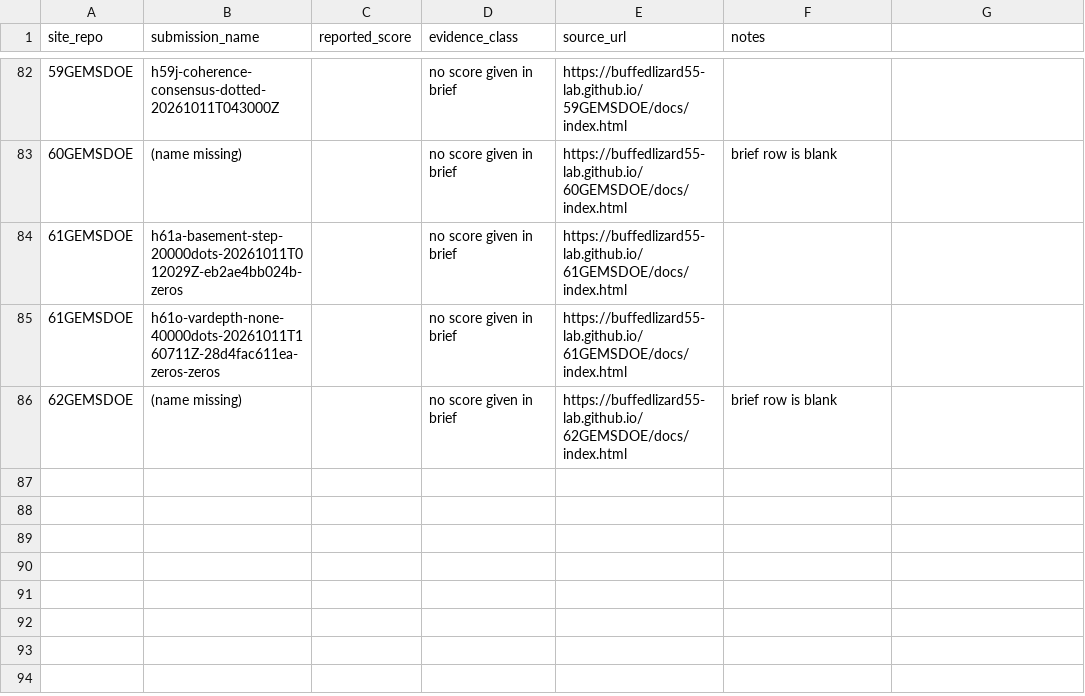
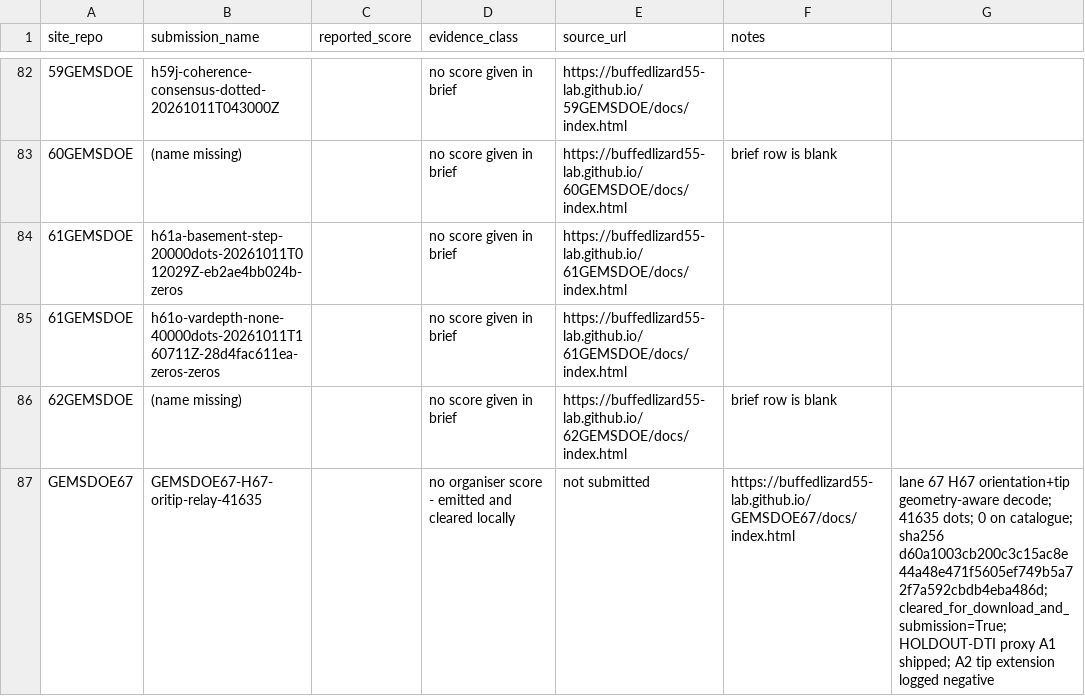
Before and after one commit to buffedlizard55-lab/GEMSDOE67, a CSV file: registry/ledger.csv, drawn as a sheet; only a part is shown, gaps mark what is left out; the diff names each change by its address in the sheet, - before the commit and + after, or states it on an @@ line.

Commit message:
lane 67: final cleared candidate - 41,635 dots, catalogue-excluded, 5.2 px spacing
Second emission with two knobs justified by the registry meta-analysis (20 owner-reported
scores, measured in this checkout):
  --exclude-catalogue-px 3   no dot within 3 px of a visible catalogue pixel (frac_within_3px
                             rho=-0.724 with the reported score; the live exam scores faults
                             ABSENT from the visible catalogue, so those dots are pure FP mass)
  --min-sep 5.2              53,352 -> 41,635 dots, inside the 37k-45k band the family's best
                             occupy (dots rho=-0.845)
Instrument reading for these bytes (PROJECTION, NOT A SCORE): at_or_better than the family best
on dti_vs_catalogue (0.0), frac_within_3px (0.0), median_dist_px (22.8 vs 19.65) and
mean_K_under_dots (125.72 vs 100.99, rho=+0.983); worse on dots (41,635 vs 37,654) and coverage.
mean_K and median distance lie OUTSIDE the family range, so only the rank sign is informative.
Re-verified: validator grid-only 10 PASS / 0 FAIL / 1 SKIPPED; values in [0,1]; NaN pattern
identical to sample_submission.tif; bytes not identical to any of the 62 registry rasters;
max |Spearman| 0.0093 (limit 0.90); no hard failures; cleared_for_download_and_submission=true.
Site index now leads with the grid-only hard gate and discloses the features-path variant as
non-gating (IR-67-GRID-01). Superseded 53,352-dot files removed so exactly one download remains.

Co-authored-by: arena-agent <297053741+arena-agent@users.noreply.github.com>

```diff
--- a/registry/ledger.csv
+++ b/registry/ledger.csv
+row 87: GEMSDOE67 | GEMSDOE67-H67-oritip-relay-41635 |  | no organiser score - emitted and cleared locally | not submitted | https://buffedlizard55-lab.github.io/GEMSDOE67/docs/index.html | lane 67 H67 orientation+tip geometry-aware decode; 41635 dots; 0 on catalogue; sha256 d60a1003cb200c3c15ac8e44a48e471f5605ef749b5a72f7a592cbdb4eba486d; cleared_for_download_and_submission=True; HOLDOUT-DTI proxy A1 shipped; A2 tip extension logged negative
```
Also changed, not shown: 35 other files.
